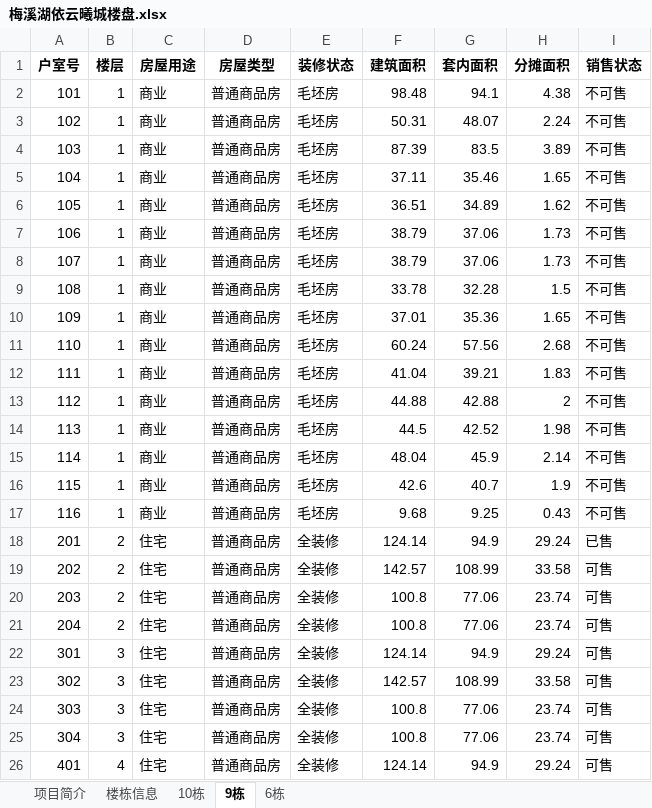
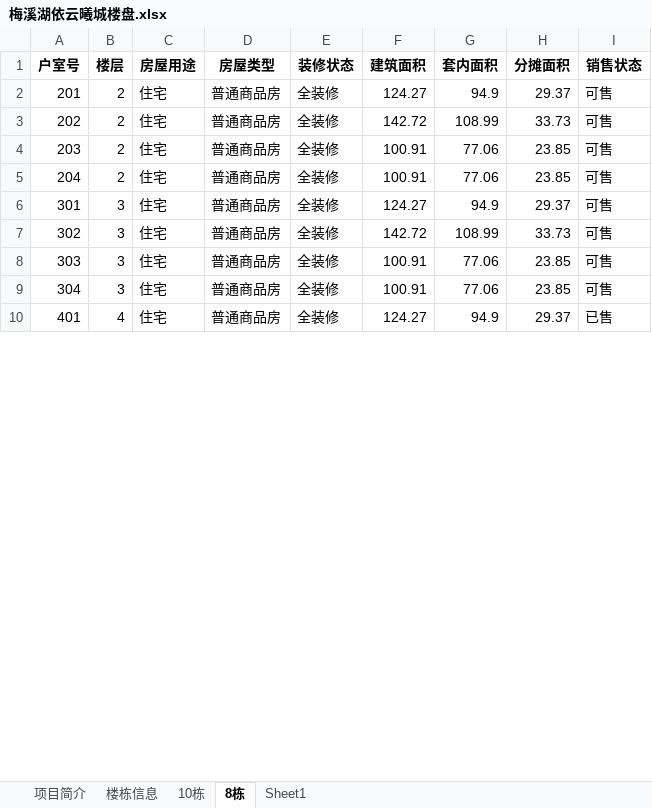
Before and after one commit to HanKin2015/Storage, an Excel workbook: python/project/CS_hourse_data_crawler/梅溪湖依云曦城楼盘.xlsx, sheet 8栋, drawn as a sheet; only a part is shown; values as stored, in another font and other column widths than the file's, no borders; removed rows and columns are numbered as before the commit, all else as after; the diff covers the shown part only; the diff names each change by its address in the sheet, - before the commit and + after, or states it on an @@ line.

```diff
--- a/python/project/CS_hourse_data_crawler/梅溪湖依云曦城楼盘.xlsx (sheet 8栋)
+++ b/python/project/CS_hourse_data_crawler/梅溪湖依云曦城楼盘.xlsx (sheet 8栋)
-sheet tab: 9栋
+sheet tab: 8栋
-sheet tab: 6栋
+sheet tab: Sheet1
-row 2: 101 | 1 | 商业 | 普通商品房 | 毛坯房 | 98.48 | 94.1 | 4.38 | 不可售
-row 3: 102 | 1 | 商业 | 普通商品房 | 毛坯房 | 50.31 | 48.07 | 2.24 | 不可售
-row 4: 103 | 1 | 商业 | 普通商品房 | 毛坯房 | 87.39 | 83.5 | 3.89 | 不可售
-row 5: 104 | 1 | 商业 | 普通商品房 | 毛坯房 | 37.11 | 35.46 | 1.65 | 不可售
-row 6: 105 | 1 | 商业 | 普通商品房 | 毛坯房 | 36.51 | 34.89 | 1.62 | 不可售
-row 7: 106 | 1 | 商业 | 普通商品房 | 毛坯房 | 38.79 | 37.06 | 1.73 | 不可售
-row 8: 107 | 1 | 商业 | 普通商品房 | 毛坯房 | 38.79 | 37.06 | 1.73 | 不可售
-row 9: 108 | 1 | 商业 | 普通商品房 | 毛坯房 | 33.78 | 32.28 | 1.5 | 不可售
-row 10: 109 | 1 | 商业 | 普通商品房 | 毛坯房 | 37.01 | 35.36 | 1.65 | 不可售
-row 11: 110 | 1 | 商业 | 普通商品房 | 毛坯房 | 60.24 | 57.56 | 2.68 | 不可售
-row 12: 111 | 1 | 商业 | 普通商品房 | 毛坯房 | 41.04 | 39.21 | 1.83 | 不可售
-row 13: 112 | 1 | 商业 | 普通商品房 | 毛坯房 | 44.88 | 42.88 | 2 | 不可售
-row 14: 113 | 1 | 商业 | 普通商品房 | 毛坯房 | 44.5 | 42.52 | 1.98 | 不可售
-row 15: 114 | 1 | 商业 | 普通商品房 | 毛坯房 | 48.04 | 45.9 | 2.14 | 不可售
-row 16: 115 | 1 | 商业 | 普通商品房 | 毛坯房 | 42.6 | 40.7 | 1.9 | 不可售
-row 17: 116 | 1 | 商业 | 普通商品房 | 毛坯房 | 9.68 | 9.25 | 0.43 | 不可售
-F2 (建筑面积): 124.14
+F2 (建筑面积): 124.27
-H2 (分摊面积): 29.24
+H2 (分摊面积): 29.37
-I2 (销售状态): 已售
+I2 (销售状态): 可售
-F3 (建筑面积): 142.57
+F3 (建筑面积): 142.72
-H3 (分摊面积): 33.58
+H3 (分摊面积): 33.73
-F4:F5 (建筑面积): 100.8
+F4:F5 (建筑面积): 100.91
-H4:H5 (分摊面积): 23.74
+H4:H5 (分摊面积): 23.85
-F6 (建筑面积): 124.14
+F6 (建筑面积): 124.27
-H6 (分摊面积): 29.24
+H6 (分摊面积): 29.37
-F7 (建筑面积): 142.57
+F7 (建筑面积): 142.72
-H7 (分摊面积): 33.58
+H7 (分摊面积): 33.73
-F8:F9 (建筑面积): 100.8
+F8:F9 (建筑面积): 100.91
-H8:H9 (分摊面积): 23.74
+H8:H9 (分摊面积): 23.85
-F10 (建筑面积): 124.14
+F10 (建筑面积): 124.27
-H10 (分摊面积): 29.24
+H10 (分摊面积): 29.37
-I10 (销售状态): 可售
+I10 (销售状态): 已售
```
Also changed, not shown: 8 added rows and 236 edited cells elsewhere in this sheet, sheet 楼栋信息, sheet Sheet1, sheet 10栋, 5 other files.
